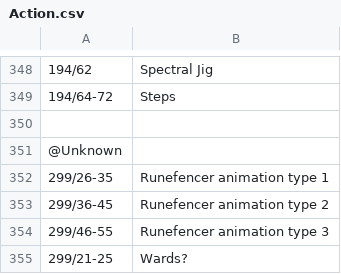
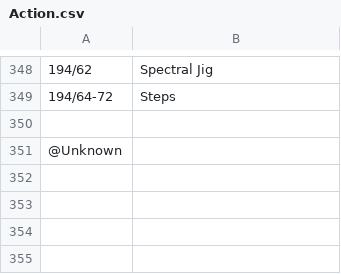
Before and after one commit to voliathon/AltanaViewer, a CSV file: List/PC/Mithra/Action.csv, drawn as a sheet; only a part is shown, gaps mark what is left out.

```diff
--- a/List/PC/Mithra/Action.csv
+++ b/List/PC/Mithra/Action.csv
@@ -351,5 +351 @@
 @Unknown
-299/26-35, Runefencer animation type 1
-299/36-45, Runefencer animation type 2
-299/46-55, Runefencer animation type 3
-299/21-25, Wards?
```
Also changed, not shown: List/Effect/Explosions.csv, List/NPC/primary_npc.csv, 2 other files.
